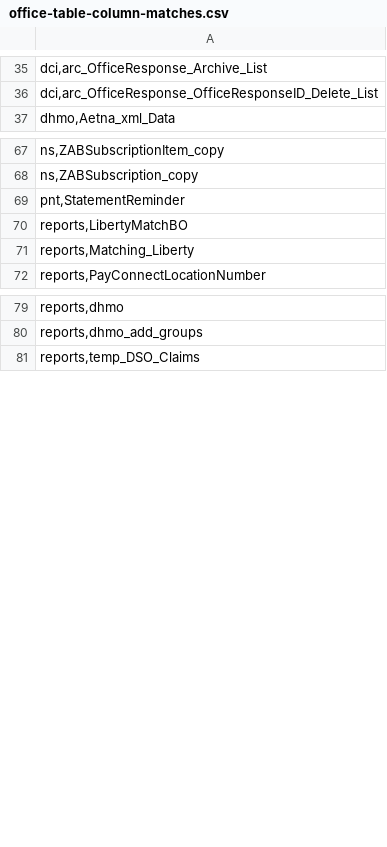
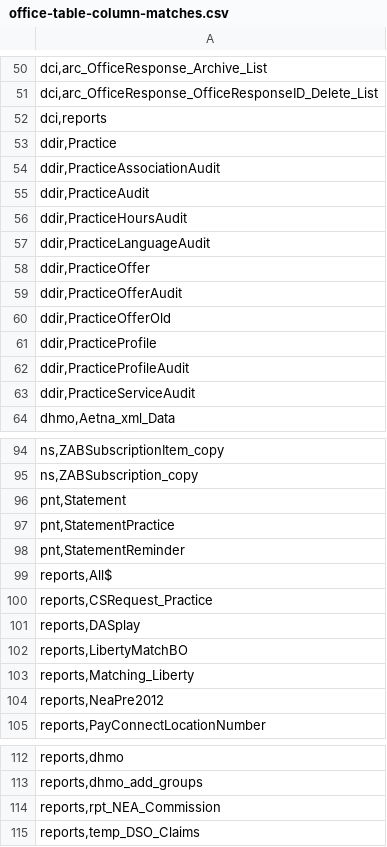
Before and after one commit to dc-blueorange/dxc-scd-dse, a CSV file: analysis-dean/office-table-column-matches.csv, drawn as a sheet; only a part is shown, gaps mark what is left out; the diff covers the shown part only; the diff names each change by its address in the sheet, - before the commit and + after, or states it on an @@ line.

```diff
--- a/analysis-dean/office-table-column-matches.csv
+++ b/analysis-dean/office-table-column-matches.csv
+row 52: dci,reports
+row 53: ddir,Practice
+row 54: ddir,PracticeAssociationAudit
+row 55: ddir,PracticeAudit
+row 56: ddir,PracticeHoursAudit
+row 57: ddir,PracticeLanguageAudit
+row 58: ddir,PracticeOffer
+row 59: ddir,PracticeOfferAudit
+row 60: ddir,PracticeOfferOld
+row 61: ddir,PracticeProfile
+row 62: ddir,PracticeProfileAudit
+row 63: ddir,PracticeServiceAudit
+row 96: pnt,Statement
+row 97: pnt,StatementPractice
+row 99: reports,All$
+row 100: reports,CSRequest_Practice
+row 101: reports,DASplay
+row 104: reports,NeaPre2012
+row 114: reports,rpt_NEA_Commission
```
Also changed, not shown: 17 added rows elsewhere in this file, analysis-dean/office-tables.csv, 9 other files.
